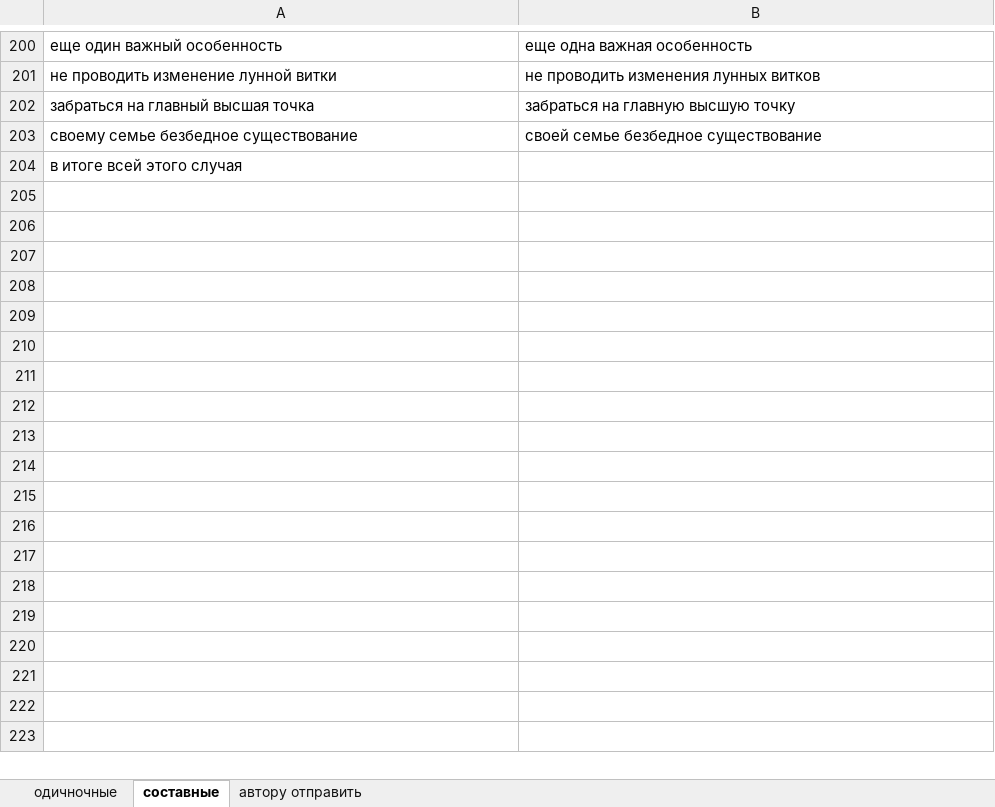
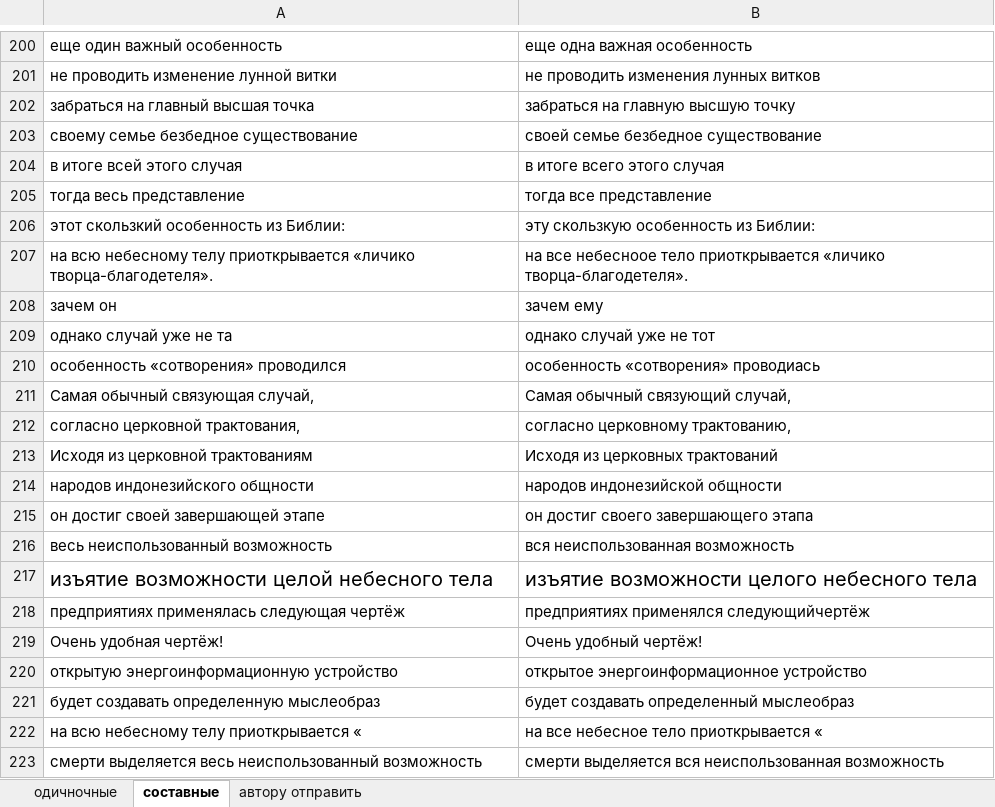
Before and after one commit to AveNRU/text_changer, an Excel workbook: исправления внести/слова.xlsx, sheet cоставные, drawn as a sheet; only a part is shown, gaps mark what is left out; values as stored, in another font and other column widths than the file's, no borders; the diff covers the shown part only; the diff names each change by its address in the sheet, - before the commit and + after, or states it on an @@ line.

```diff
--- a/исправления внести/слова.xlsx (sheet cоставные)
+++ b/исправления внести/слова.xlsx (sheet cоставные)
-B204: (empty)
+B204: в итоге всего этого случая
+row 205: тогда весь представление | тогда все представление
+row 206: этот скользкий особенность из Библии: | эту скользкую особенность из Библии:
+row 207: на всю небесному телу приоткрывается «личико творца-благодетеля». | на все небесноое тело приоткрывается «личико творца-благодетеля».
+row 208: зачем он | зачем ему
+row 209: однако случай уже не та | однако случай уже не тот
+row 210: особенность «сотворения» проводился | особенность «сотворения» проводиась
+row 211: Самая обычный связующая случай, | Самая обычный связующий случай,
+row 212: согласно церковной трактования, | согласно церковному трактованию,
+row 213: Исходя из церковной трактованиям | Исходя из церковных трактований
+row 214: народов индонезийского общности | народов индонезийской общности
+row 215: он достиг своей завершающей этапе | он достиг своего завершающего этапа
+row 216: весь неиспользованный возможность | вся неиспользованная возможность
+row 217: изъятие возможности целой небесного тела | изъятие возможности целого небесного тела
+row 218: предприятиях применялась следующая чертёж | предприятиях применялся следующийчертёж
+row 219: Очень удобная чертёж! | Очень удобный чертёж!
+row 220: открытую энергоинформационную устройство | открытое энергоинформационное устройство
+row 221: будет создавать определенную мыслеобраз | будет создавать определенный мыслеобраз
+row 222: на всю небесному телу приоткрывается « | на все небесное тело приоткрывается «
+row 223: смерти выделяется весь неиспользованный возможность | смерти выделяется вся неиспользованная возможность
```
Also changed, not shown: 64 added rows and cell formats elsewhere in this sheet, sheet одичночные.
